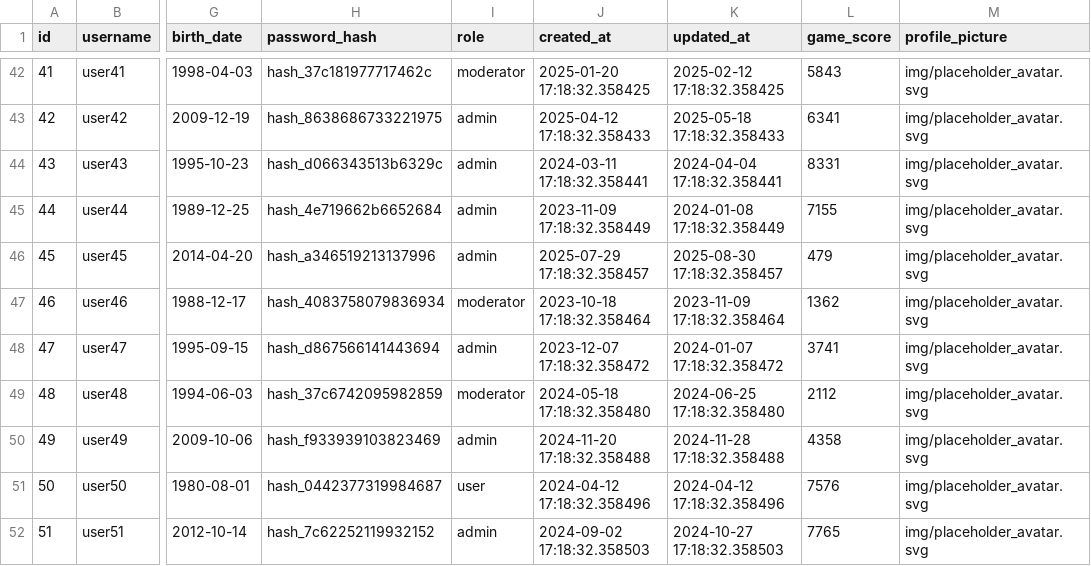
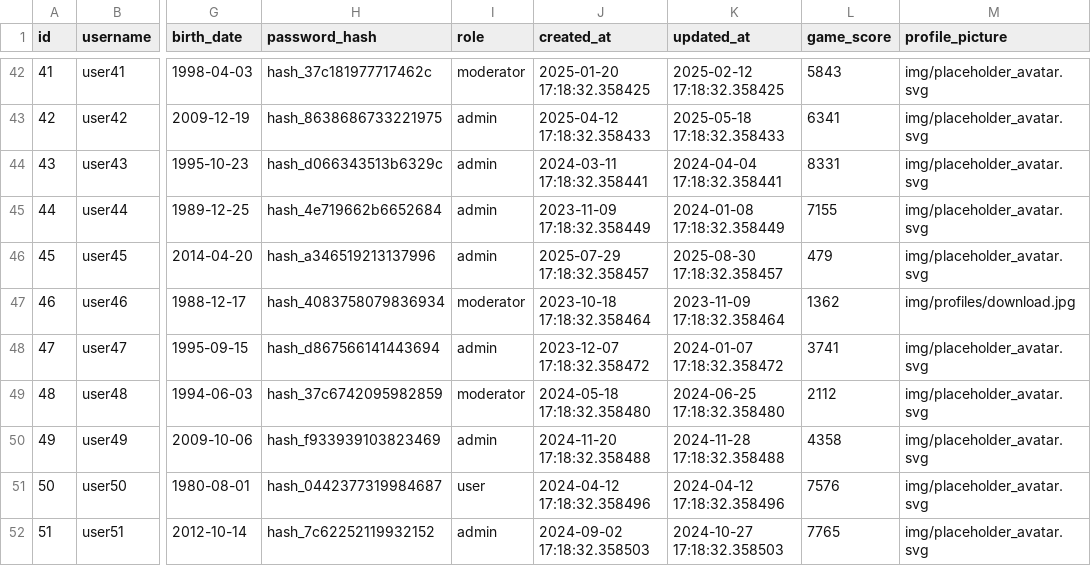
Before and after one commit to toprakmurat/Movem, a CSV file: init-db/csv/db_users.csv, drawn as a sheet; only a part is shown, gaps mark what is left out; the diff names each change by its address in the sheet, - before the commit and + after, or states it on an @@ line.

Commit message:
profile picture fixes

```diff
--- a/init-db/csv/db_users.csv
+++ b/init-db/csv/db_users.csv
-M47 (profile_picture): img/placeholder_avatar.svg
+M47 (profile_picture): img/profiles/download.jpg
```
Also changed, not shown: 3 other files.
